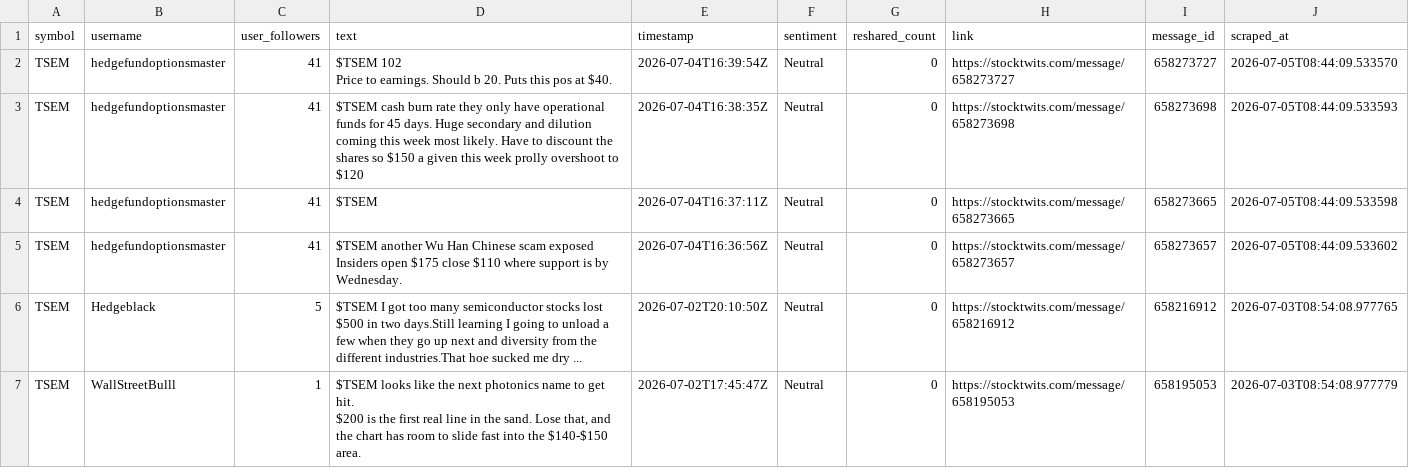
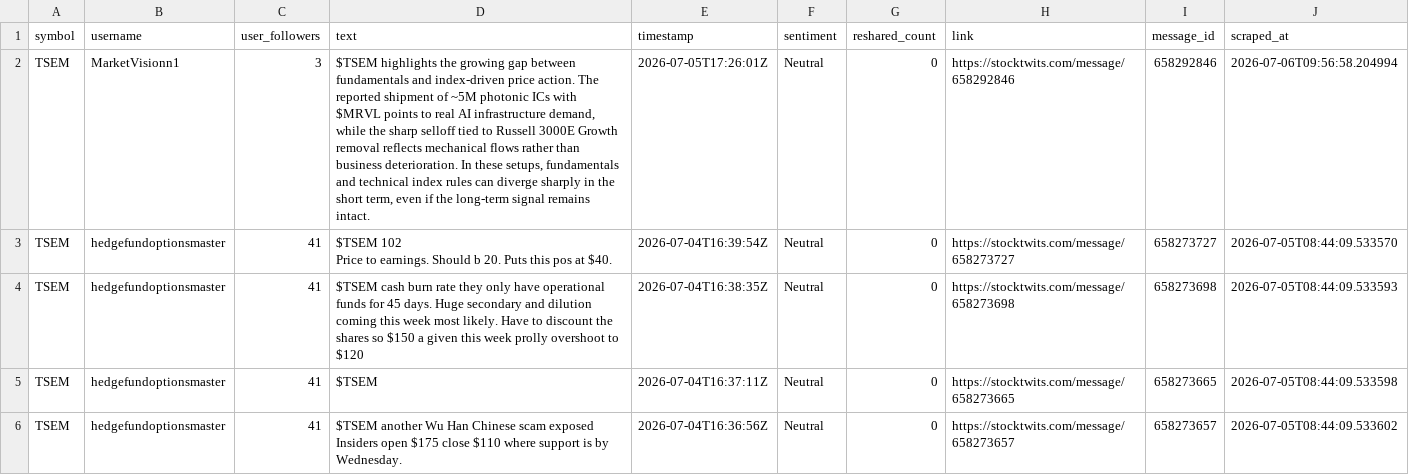
Before and after one commit to ashleyhu3/rays-research, a CSV file: stocktwits/Stocktwits-Scraper-main/data/api_tweets_tsem.csv, drawn as a sheet; only a part is shown; the shorter side is filled out with more unchanged rows.

```diff
--- a/stocktwits/Stocktwits-Scraper-main/data/api_tweets_tsem.csv
+++ b/stocktwits/Stocktwits-Scraper-main/data/api_tweets_tsem.csv
@@ -1,2 +1,3 @@
 symbol,username,user_followers,text,timestamp,sentiment,reshared_count,link,message_id,scraped_at
+TSEM,MarketVisionn1,3,"$TSEM highlights the growing gap between fundamentals and index-driven price action. The reported shipment of ~5M photonic ICs with $MRVL points to real AI infrastructure demand, while the sharp selloff tied to Russell 3000E Growth removal reflects mechanical flows rather than business deterioration. In these setups, fundamentals and technical index rules can diverge sharply in the short term, even if the long-term signal remains intact.",2026-07-05T17:26:01Z,Neutral,0,https://stocktwits.com/message/658292846,658292846,2026-07-06T09:56:58.204994
 TSEM,hedgefundoptionsmaster,41,"$TSEM 102
```
Also changed, not shown: stocktwits/Stocktwits-Scraper-main/data/api_tweets_cien.csv, stocktwits/Stocktwits-Scraper-main/data/api_tweets_cohr.csv, 12 other files.
